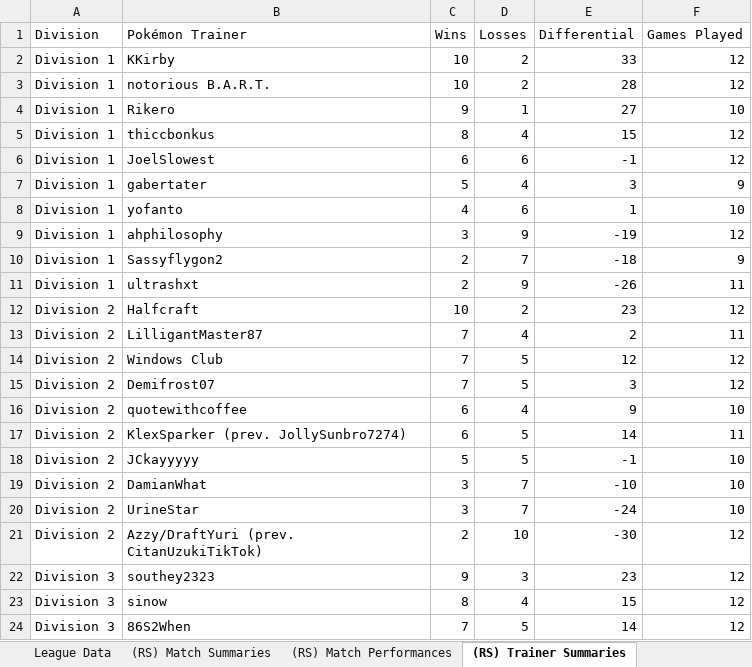
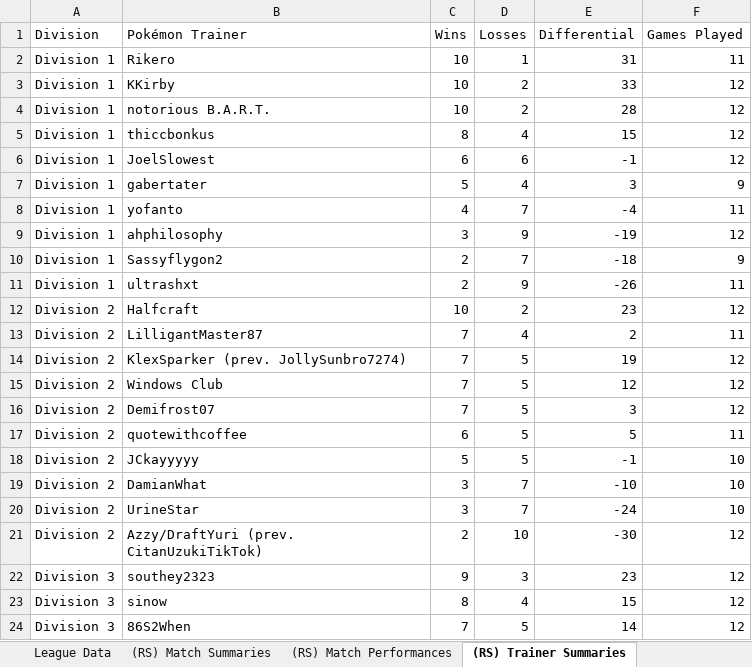
Before and after one commit to MatthewCS/akchive, an Excel workbook: parser/output/season 2.xlsx, sheet (RS) Trainer Summaries, drawn as a sheet; only a part is shown; values as stored, in another font and other column widths than the file's, no borders; conditional formats and table styles not drawn; removed rows and columns are numbered as before the commit, all else as after; the diff names each change by its address in the sheet, - before the commit and + after, or states it on an @@ line.

```diff
--- a/parser/output/season 2.xlsx (sheet (RS) Trainer Summaries)
+++ b/parser/output/season 2.xlsx (sheet (RS) Trainer Summaries)
+row 2: Division 1 | Rikero | 10 | 1 | 31 | 11
-row 4: Division 1 | Rikero | 9 | 1 | 27 | 10
-D8 (Losses): 6
+D8 (Losses): 7
-E8 (Differential): 1
+E8 (Differential): -4
-F8 (Games Played): 10
+F8 (Games Played): 11
+row 14: Division 2 | KlexSparker (prev. JollySunbro7274) | 7 | 5 | 19 | 12
-D17 (Losses): 4
+D17 (Losses): 5
-E17 (Differential): 9
+E17 (Differential): 5
-F17 (Games Played): 10
+F17 (Games Played): 11
-row 17: Division 2 | KlexSparker (prev. JollySunbro7274) | 6 | 5 | 14 | 11
```
Also changed, not shown: sheet (RS) Trainer Pokémon, sheet (RS) Match Performances, sheet (RS) Match Summaries, sheet League Data, 13 other files.
